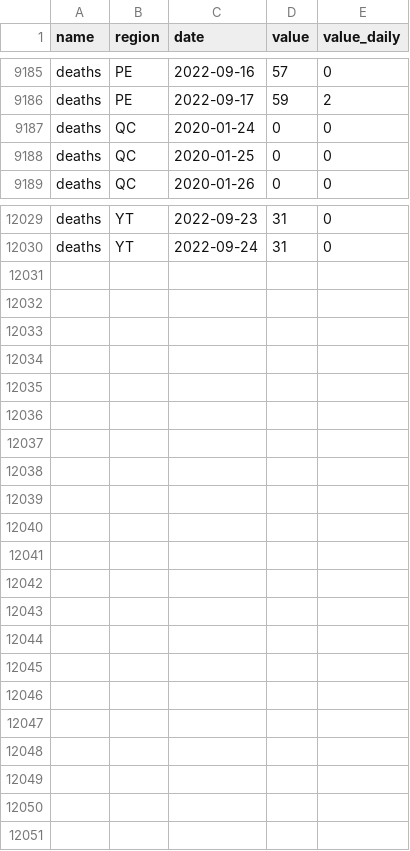
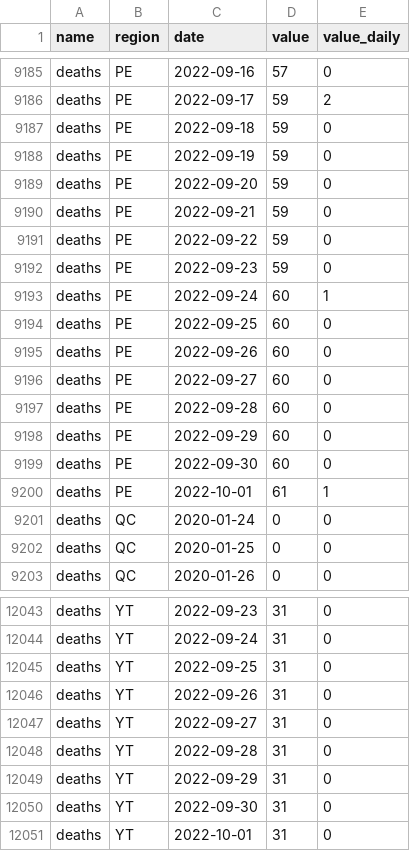
Before and after one commit to ccodwg/CovidTimelineCanada, a CSV file: data/pt/deaths_pt.csv, drawn as a sheet; only a part is shown, gaps mark what is left out.

```diff
--- a/data/pt/deaths_pt.csv
+++ b/data/pt/deaths_pt.csv
@@ -9186,2 +9186,16 @@
 "deaths","PE","2022-09-17",59,2
+"deaths","PE","2022-09-18",59,0
+"deaths","PE","2022-09-19",59,0
+"deaths","PE","2022-09-20",59,0
+"deaths","PE","2022-09-21",59,0
+"deaths","PE","2022-09-22",59,0
+"deaths","PE","2022-09-23",59,0
+"deaths","PE","2022-09-24",60,1
+"deaths","PE","2022-09-25",60,0
+"deaths","PE","2022-09-26",60,0
+"deaths","PE","2022-09-27",60,0
+"deaths","PE","2022-09-28",60,0
+"deaths","PE","2022-09-29",60,0
+"deaths","PE","2022-09-30",60,0
+"deaths","PE","2022-10-01",61,1
 "deaths","QC","2020-01-24",0,0
@@ -12030 +12044,8 @@
 "deaths","YT","2022-09-24",31,0
+"deaths","YT","2022-09-25",31,0
+"deaths","YT","2022-09-26",31,0
+"deaths","YT","2022-09-27",31,0
+"deaths","YT","2022-09-28",31,0
+"deaths","YT","2022-09-29",31,0
+"deaths","YT","2022-09-30",31,0
+"deaths","YT","2022-10-01",31,0
```
Also changed, not shown: data/pt/hospitalizations_pt.csv, data/pt/tests_completed_pt.csv, 29 other files.
